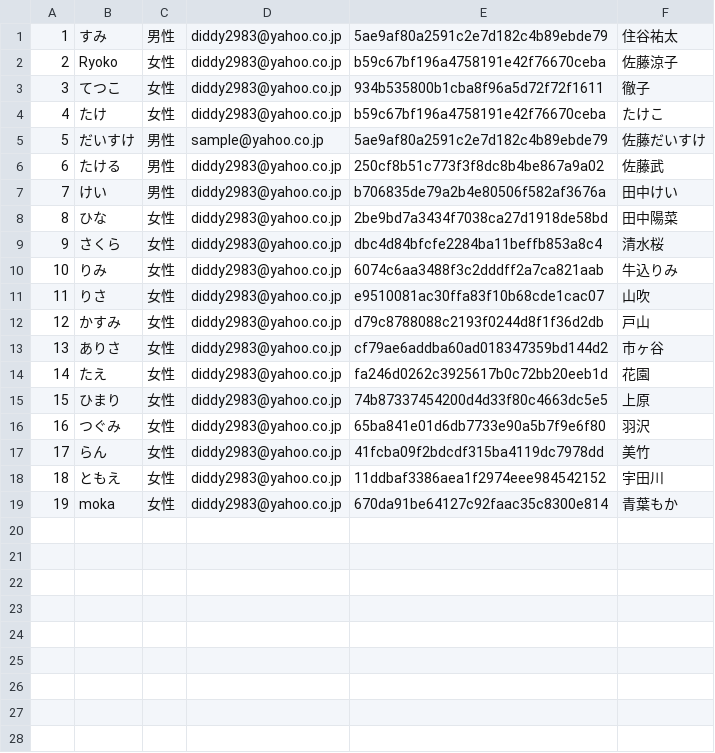
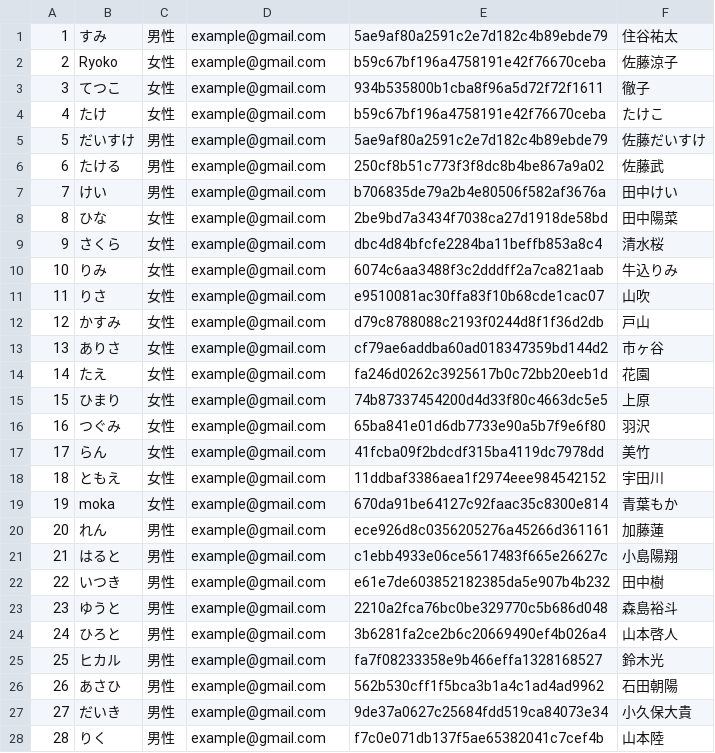
Before and after one commit to sumugit/matching_site, a CSV file: csv/users.csv, drawn as a sheet; only a part is shown; the diff covers the shown part only.

```diff
--- a/csv/users.csv
+++ b/csv/users.csv
@@ -1,19 +1,28 @@
-1,すみ,男性,diddy2983@yahoo.co.jp,5ae9af80a2591c2e7d182c4b89ebde79,住谷祐太
-2,Ryoko,女性,diddy2983@yahoo.co.jp,b59c67bf196a4758191e42f76670ceba,佐藤涼子
-3,てつこ,女性,diddy2983@yahoo.co.jp,934b535800b1cba8f96a5d72f72f1611,徹子
-4,たけ,女性,diddy2983@yahoo.co.jp,b59c67bf196a4758191e42f76670ceba,たけこ
-5,だいすけ,男性,sample@yahoo.co.jp,5ae9af80a2591c2e7d182c4b89ebde79,佐藤だいすけ
-6,たける,男性,diddy2983@yahoo.co.jp,250cf8b51c773f3f8dc8b4be867a9a02,佐藤武
-7,けい,男性,diddy2983@yahoo.co.jp,b706835de79a2b4e80506f582af3676a,田中けい
-8,ひな,女性,diddy2983@yahoo.co.jp,2be9bd7a3434f7038ca27d1918de58bd,田中陽菜
-9,さくら,女性,diddy2983@yahoo.co.jp,dbc4d84bfcfe2284ba11beffb853a8c4,清水桜
-10,りみ,女性,diddy2983@yahoo.co.jp,6074c6aa3488f3c2dddff2a7ca821aab,牛込りみ
-11,りさ,女性,diddy2983@yahoo.co.jp,e9510081ac30ffa83f10b68cde1cac07,山吹
-12,かすみ,女性,diddy2983@yahoo.co.jp,d79c8788088c2193f0244d8f1f36d2db,戸山
-13,ありさ,女性,diddy2983@yahoo.co.jp,cf79ae6addba60ad018347359bd144d2,市ヶ谷
-14,たえ,女性,diddy2983@yahoo.co.jp,fa246d0262c3925617b0c72bb20eeb1d,花園
-15,ひまり,女性,diddy2983@yahoo.co.jp,74b87337454200d4d33f80c4663dc5e5,上原
-16,つぐみ,女性,diddy2983@yahoo.co.jp,65ba841e01d6db7733e90a5b7f9e6f80,羽沢
-17,らん,女性,diddy2983@yahoo.co.jp,41fcba09f2bdcdf315ba4119dc7978dd,美竹
-18,ともえ,女性,diddy2983@yahoo.co.jp,11ddbaf3386aea1f2974eee984542152,宇田川
-19,moka,女性,diddy2983@yahoo.co.jp,670da91be64127c92faac35c8300e814,青葉もか
+1,すみ,男性,example@gmail.com,5ae9af80a2591c2e7d182c4b89ebde79,住谷祐太
+2,Ryoko,女性,example@gmail.com,b59c67bf196a4758191e42f76670ceba,佐藤涼子
+3,てつこ,女性,example@gmail.com,934b535800b1cba8f96a5d72f72f1611,徹子
+4,たけ,女性,example@gmail.com,b59c67bf196a4758191e42f76670ceba,たけこ
+5,だいすけ,男性,example@gmail.com,5ae9af80a2591c2e7d182c4b89ebde79,佐藤だいすけ
+6,たける,男性,example@gmail.com,250cf8b51c773f3f8dc8b4be867a9a02,佐藤武
+7,けい,男性,example@gmail.com,b706835de79a2b4e80506f582af3676a,田中けい
+8,ひな,女性,example@gmail.com,2be9bd7a3434f7038ca27d1918de58bd,田中陽菜
+9,さくら,女性,example@gmail.com,dbc4d84bfcfe2284ba11beffb853a8c4,清水桜
+10,りみ,女性,example@gmail.com,6074c6aa3488f3c2dddff2a7ca821aab,牛込りみ
+11,りさ,女性,example@gmail.com,e9510081ac30ffa83f10b68cde1cac07,山吹
+12,かすみ,女性,example@gmail.com,d79c8788088c2193f0244d8f1f36d2db,戸山
+13,ありさ,女性,example@gmail.com,cf79ae6addba60ad018347359bd144d2,市ヶ谷
+14,たえ,女性,example@gmail.com,fa246d0262c3925617b0c72bb20eeb1d,花園
+15,ひまり,女性,example@gmail.com,74b87337454200d4d33f80c4663dc5e5,上原
+16,つぐみ,女性,example@gmail.com,65ba841e01d6db7733e90a5b7f9e6f80,羽沢
+17,らん,女性,example@gmail.com,41fcba09f2bdcdf315ba4119dc7978dd,美竹
+18,ともえ,女性,example@gmail.com,11ddbaf3386aea1f2974eee984542152,宇田川
+19,moka,女性,example@gmail.com,670da91be64127c92faac35c8300e814,青葉もか
+20,れん,男性,example@gmail.com,ece926d8c0356205276a45266d361161,加藤蓮
+21,はると,男性,example@gmail.com,c1ebb4933e06ce5617483f665e26627c,小島陽翔
+22,いつき,男性,example@gmail.com,e61e7de603852182385da5e907b4b232,田中樹
+23,ゆうと,男性,example@gmail.com,2210a2fca76bc0be329770c5b686d048,森島裕斗
+24,ひろと,男性,example@gmail.com,3b6281fa2ce2b6c20669490ef4b026a4,山本啓人
+25,ヒカル,男性,example@gmail.com,fa7f08233358e9b466effa1328168527,鈴木光
+26,あさひ,男性,example@gmail.com,562b530cff1f5bca3b1a4c1ad4ad9962,石田朝陽
+27,だいき,男性,example@gmail.com,9de37a0627c25684fdd519ca84073e34,小久保大貴
+28,りく,男性,example@gmail.com,f7c0e071db137f5ae65382041c7cef4b,山本陸
```
Also changed, not shown: 3 added rows elsewhere in this file, csv/profile.csv, 29 other files.
